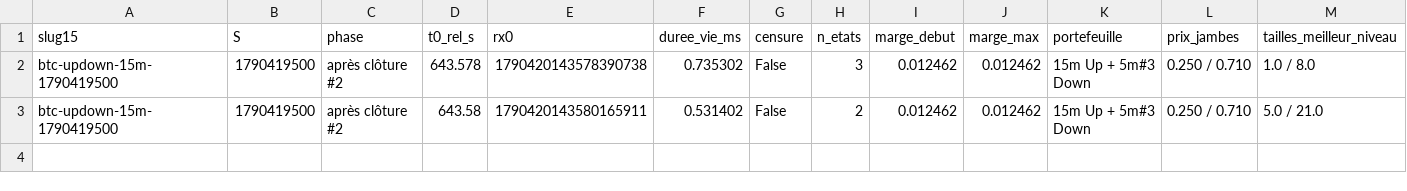
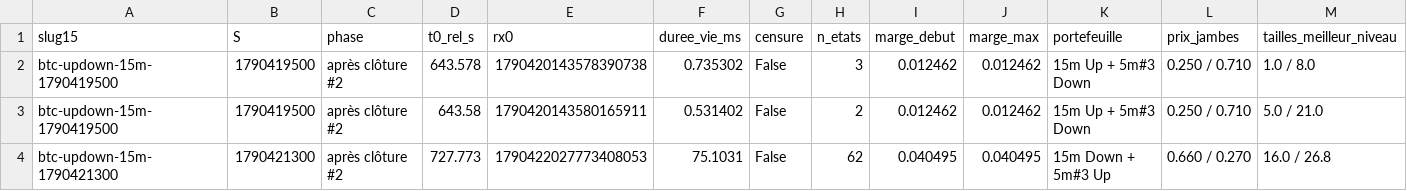
Before and after one commit to Alclimawebsite/test, a CSV file: reports/polymarket/arbitrage/carnet_episodes.csv, drawn as a sheet; only a part is shown; rows hold the shown columns only; the diff names each change by its address in the sheet, - before the commit and + after, or states it on an @@ line.

```diff
--- a/reports/polymarket/arbitrage/carnet_episodes.csv
+++ b/reports/polymarket/arbitrage/carnet_episodes.csv
+row 4: btc-updown-15m-1790421300 | 1790421300 | après clôture #2 | 727.773 | 1790422027773408053 | 75.1031 | False | 62 | 0.040495 | 0.040495 | 15m Down + 5m#3 Up | 0.660 / 0.270 | 16.0 / 26.8
```
Also changed, not shown: reports/polymarket/arbitrage/carnet_distribution_marge.csv, reports/polymarket/arbitrage/carnet_fenetres.csv, 39 other files.
